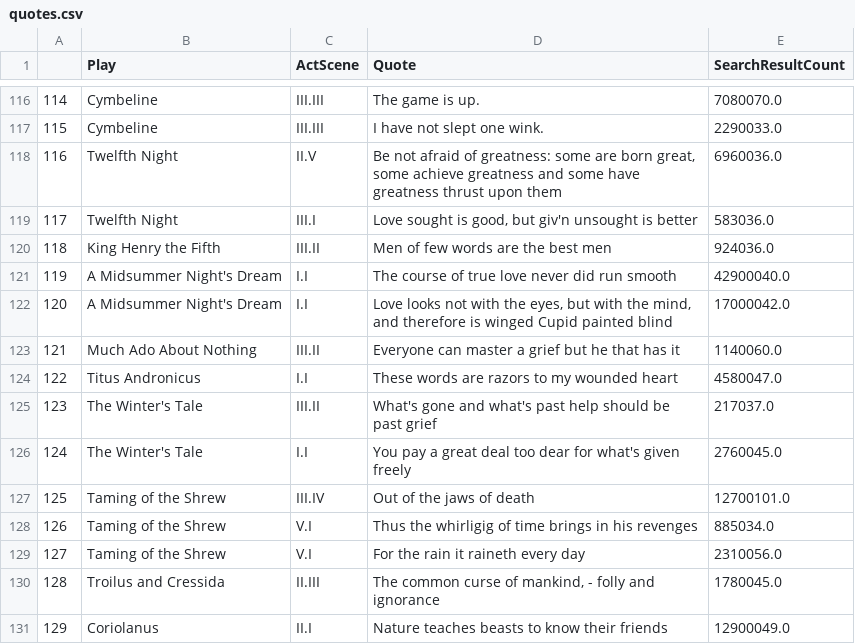
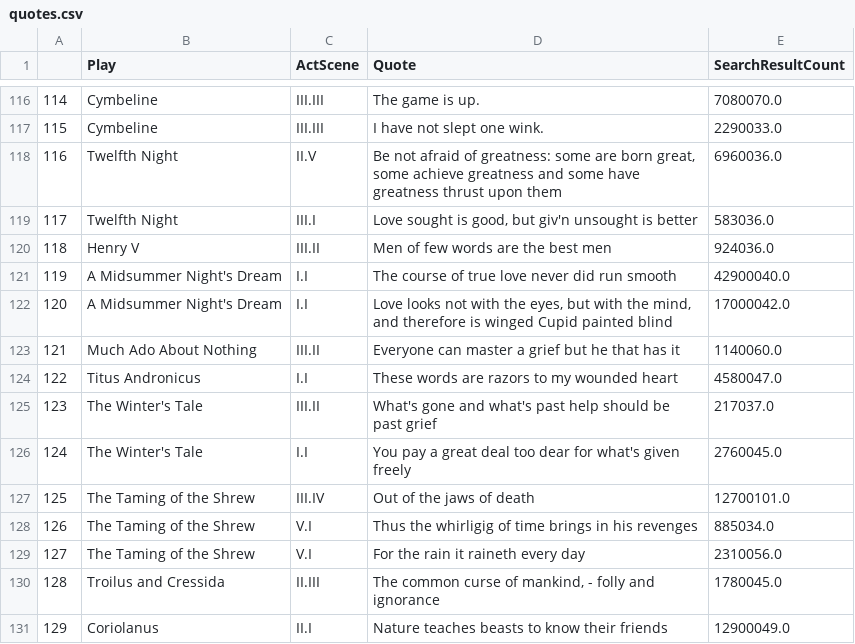
Before and after one commit to robbieculkin/questioner, a CSV file: backend/data/quotes.csv, drawn as a sheet; only a part is shown, gaps mark what is left out; the diff covers the shown part only.

```diff
--- a/backend/data/quotes.csv
+++ b/backend/data/quotes.csv
@@ -119,3 +119,3 @@
 117,Twelfth Night,III.I,"Love sought is good, but giv'n unsought is better",583036.0
-118,King Henry the Fifth,III.II,Men of few words are the best men,924036.0
+118,Henry V,III.II,Men of few words are the best men,924036.0
 119,A Midsummer Night's Dream,I.I,The course of true love never did run smooth,42900040.0
@@ -126,5 +126,5 @@
 124,The Winter's Tale,I.I,You pay a great deal too dear for what's given freely,2760045.0
-125,Taming of the Shrew,III.IV,Out of the jaws of death,12700101.0
-126,Taming of the Shrew,V.I,Thus the whirligig of time brings in his revenges,885034.0
-127,Taming of the Shrew,V.I,For the rain it raineth every day,2310056.0
+125,The Taming of the Shrew,III.IV,Out of the jaws of death,12700101.0
+126,The Taming of the Shrew,V.I,Thus the whirligig of time brings in his revenges,885034.0
+127,The Taming of the Shrew,V.I,For the rain it raineth every day,2310056.0
 128,Troilus and Cressida,II.III,"The common curse of mankind, - folly and ignorance",1780045.0
```
Also changed, not shown: 23 edited cells elsewhere in this file, 4 other files.
